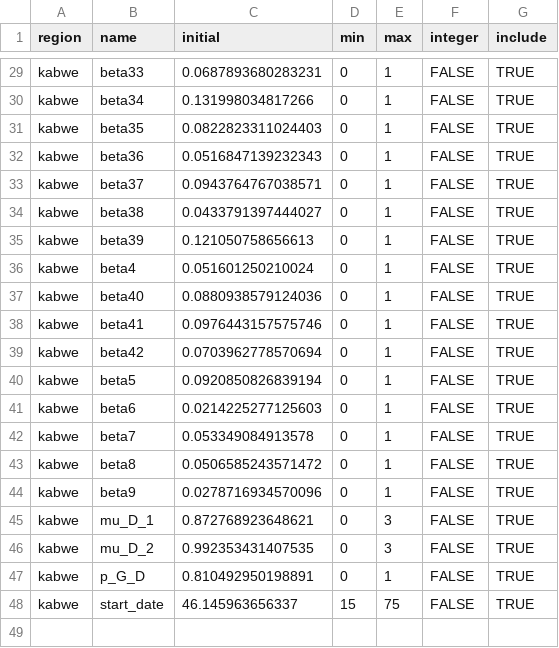
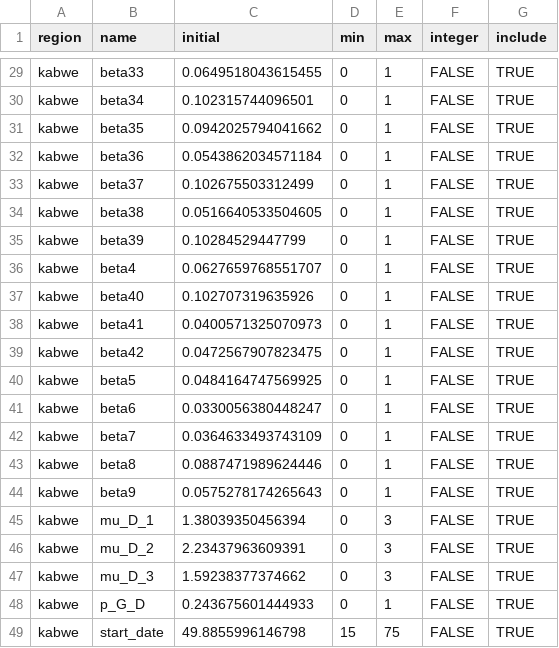
Before and after one commit to pabloperguz/ZamCovid-outputs, a CSV file: src/ZamCovid_parameters/pars/central/deterministic/info.csv, drawn as a sheet; only a part is shown, gaps mark what is left out; the diff covers the shown part only.

```diff
--- a/src/ZamCovid_parameters/pars/central/deterministic/info.csv
+++ b/src/ZamCovid_parameters/pars/central/deterministic/info.csv
@@ -29,20 +29,21 @@
-"kabwe","beta33",0.0687893680283231,0,1,FALSE,TRUE
-"kabwe","beta34",0.131998034817266,0,1,FALSE,TRUE
-"kabwe","beta35",0.0822823311024403,0,1,FALSE,TRUE
-"kabwe","beta36",0.0516847139232343,0,1,FALSE,TRUE
-"kabwe","beta37",0.0943764767038571,0,1,FALSE,TRUE
-"kabwe","beta38",0.0433791397444027,0,1,FALSE,TRUE
-"kabwe","beta39",0.121050758656613,0,1,FALSE,TRUE
-"kabwe","beta4",0.051601250210024,0,1,FALSE,TRUE
-"kabwe","beta40",0.0880938579124036,0,1,FALSE,TRUE
-"kabwe","beta41",0.0976443157575746,0,1,FALSE,TRUE
-"kabwe","beta42",0.0703962778570694,0,1,FALSE,TRUE
-"kabwe","beta5",0.0920850826839194,0,1,FALSE,TRUE
-"kabwe","beta6",0.0214225277125603,0,1,FALSE,TRUE
-"kabwe","beta7",0.053349084913578,0,1,FALSE,TRUE
-"kabwe","beta8",0.0506585243571472,0,1,FALSE,TRUE
-"kabwe","beta9",0.0278716934570096,0,1,FALSE,TRUE
-"kabwe","mu_D_1",0.872768923648621,0,3,FALSE,TRUE
-"kabwe","mu_D_2",0.992353431407535,0,3,FALSE,TRUE
-"kabwe","p_G_D",0.810492950198891,0,1,FALSE,TRUE
-"kabwe","start_date",46.145963656337,15,75,FALSE,TRUE
+"kabwe","beta33",0.0649518043615455,0,1,FALSE,TRUE
+"kabwe","beta34",0.102315744096501,0,1,FALSE,TRUE
+"kabwe","beta35",0.0942025794041662,0,1,FALSE,TRUE
+"kabwe","beta36",0.0543862034571184,0,1,FALSE,TRUE
+"kabwe","beta37",0.102675503312499,0,1,FALSE,TRUE
+"kabwe","beta38",0.0516640533504605,0,1,FALSE,TRUE
+"kabwe","beta39",0.10284529447799,0,1,FALSE,TRUE
+"kabwe","beta4",0.0627659768551707,0,1,FALSE,TRUE
+"kabwe","beta40",0.102707319635926,0,1,FALSE,TRUE
+"kabwe","beta41",0.0400571325070973,0,1,FALSE,TRUE
+"kabwe","beta42",0.0472567907823475,0,1,FALSE,TRUE
+"kabwe","beta5",0.0484164747569925,0,1,FALSE,TRUE
+"kabwe","beta6",0.0330056380448247,0,1,FALSE,TRUE
+"kabwe","beta7",0.0364633493743109,0,1,FALSE,TRUE
+"kabwe","beta8",0.0887471989624446,0,1,FALSE,TRUE
+"kabwe","beta9",0.0575278174265643,0,1,FALSE,TRUE
+"kabwe","mu_D_1",1.38039350456394,0,3,FALSE,TRUE
+"kabwe","mu_D_2",2.23437963609391,0,3,FALSE,TRUE
+"kabwe","mu_D_3",1.59238377374662,0,3,FALSE,TRUE
+"kabwe","p_G_D",0.243675601444933,0,1,FALSE,TRUE
+"kabwe","start_date",49.8855996146798,15,75,FALSE,TRUE
```
Also changed, not shown: 27 edited cells elsewhere in this file, src/ZamCovid_parameters/pars/central/deterministic/proposal.csv.
